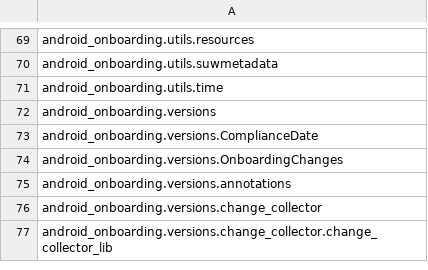
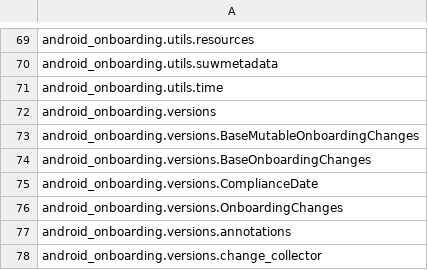
Before and after one commit to aosp-mirror-neo/platform_external_android_onboarding, a CSV file: targets.csv, drawn as a sheet; only a part is shown, gaps mark what is left out; the shorter side is filled out with more unchanged rows; the diff names each change by its address in the sheet, - before the commit and + after, or states it on an @@ line.

Commit message:
Copybara ❤️: Split platform-agnostic implementation of OnboardingChanges.
CL: cl/840731855
Bug: 466924170
PiperOrigin-RevId: 840731855
Change-Id: I6c35bcb7e2a395c782519020dbf2bcd7e3273ae8

```diff
--- a/targets.csv
+++ b/targets.csv
+row 73: android_onboarding.versions.BaseMutableOnboardingChanges
+row 74: android_onboarding.versions.BaseOnboardingChanges
```
Also changed, not shown: 12 other files.
